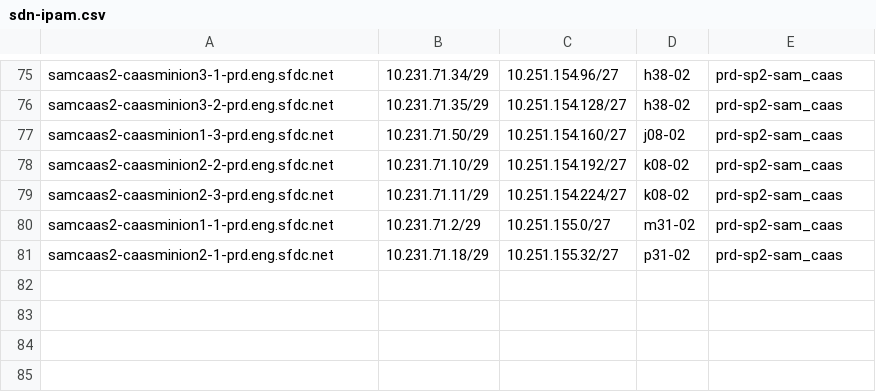
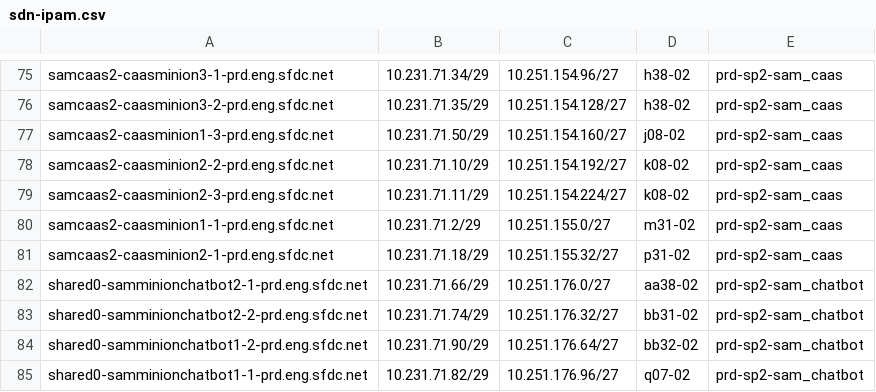
Before and after one commit to kckrithika/kaggle-challenges, a CSV file: sam-internal/sdn/prd/prd-sam/sdn-ipam.csv, drawn as a sheet; only a part is shown, gaps mark what is left out.

Commit message:
SAM - SDN IPAM Update @pporwal @agajjala @nkatta @vkarnati @ndzhumakaliev **Adding new hosts to the SDN IPAM Files**

```diff
--- a/sam-internal/sdn/prd/prd-sam/sdn-ipam.csv
+++ b/sam-internal/sdn/prd/prd-sam/sdn-ipam.csv
@@ -81 +81,5 @@ samcaas2-caasminion1-1-prd.eng.sfdc.net,10.231.71.2/29,10.251.155.0/27,m31-02,pr
 samcaas2-caasminion2-1-prd.eng.sfdc.net,10.231.71.18/29,10.251.155.32/27,p31-02,prd-sp2-sam_caas
+shared0-samminionchatbot2-1-prd.eng.sfdc.net,10.231.71.66/29,10.251.176.0/27,aa38-02,prd-sp2-sam_chatbot
+shared0-samminionchatbot2-2-prd.eng.sfdc.net,10.231.71.74/29,10.251.176.32/27,bb31-02,prd-sp2-sam_chatbot
+shared0-samminionchatbot1-2-prd.eng.sfdc.net,10.231.71.90/29,10.251.176.64/27,bb32-02,prd-sp2-sam_chatbot
+shared0-samminionchatbot1-1-prd.eng.sfdc.net,10.231.71.82/29,10.251.176.96/27,q07-02,prd-sp2-sam_chatbot
```
